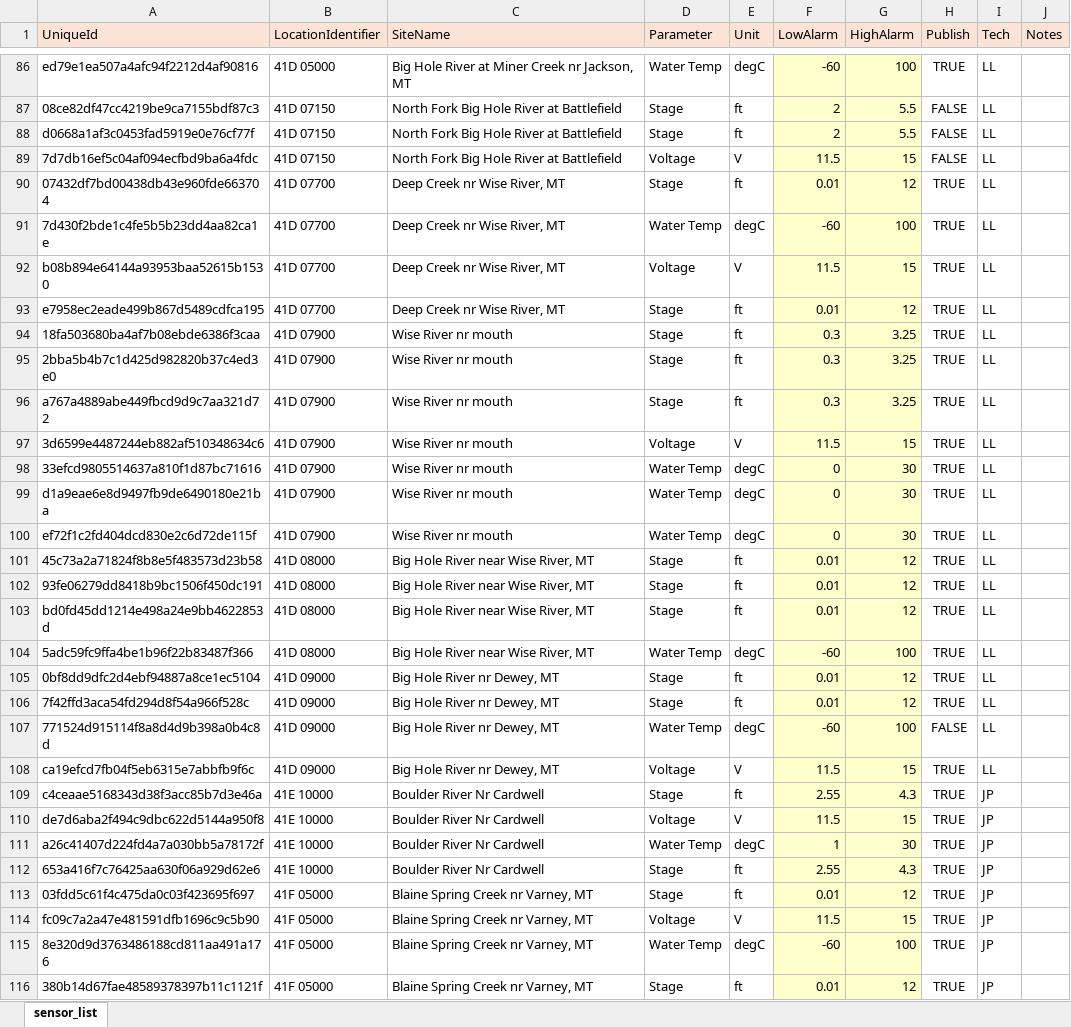
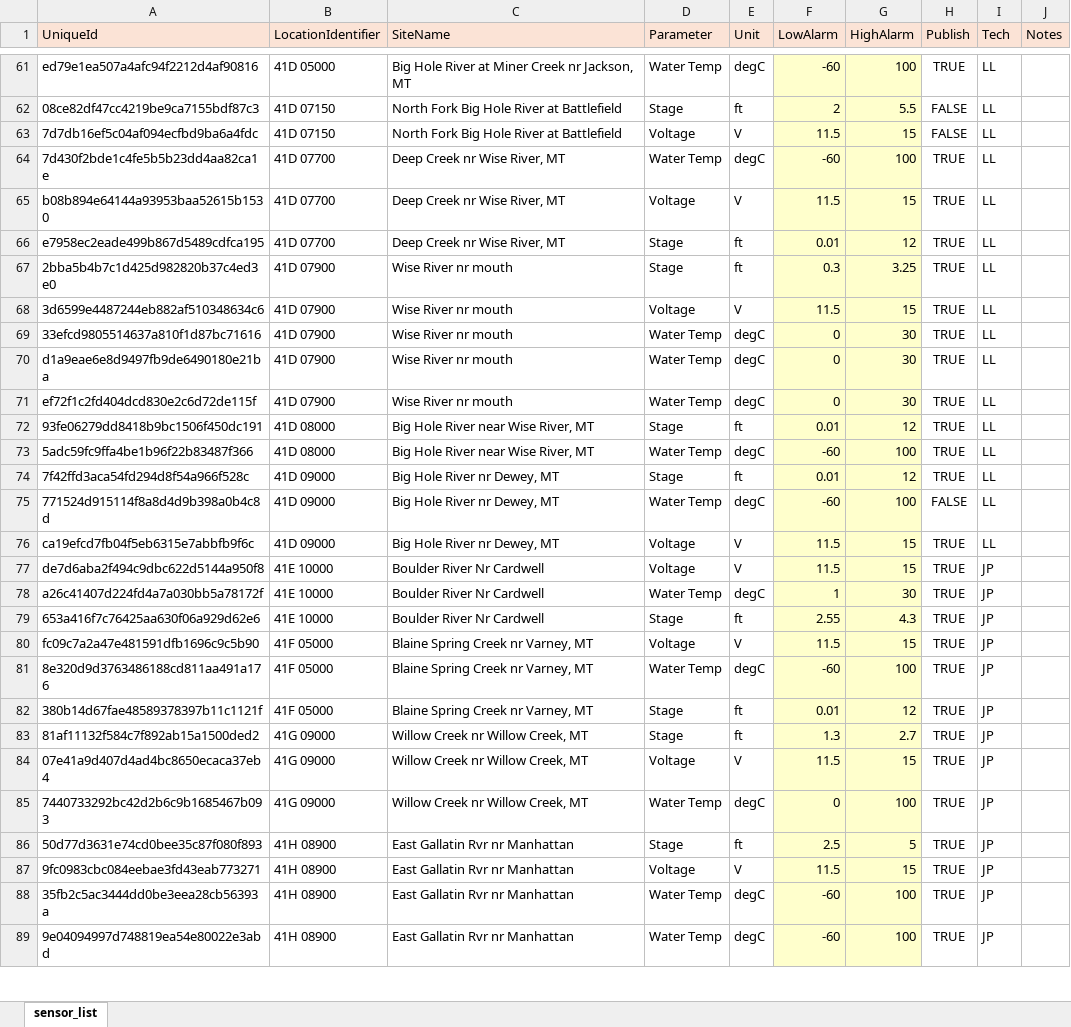
Before and after one commit to MTDNRC-WRD/Aquarius_Alarms, an Excel workbook: Gage_Alarms/WSB/cache/SensorList_backup.xlsx, sheet sensor_list, drawn as a sheet; only a part is shown, gaps mark what is left out; the shorter side is filled out with more unchanged rows; values as stored, in another font and other column widths than the file's, no borders; conditional formats not drawn; the diff covers the shown part only; the diff names each change by its address in the sheet, - before the commit and + after, or states it on an @@ line.

Commit message:
stage and q list fixes

```diff
--- a/Gage_Alarms/WSB/cache/SensorList_backup.xlsx (sheet sensor_list)
+++ b/Gage_Alarms/WSB/cache/SensorList_backup.xlsx (sheet sensor_list)
-row 88: d0668a1af3c0453fad5919e0e76cf77f | 41D 07150 | North Fork Big Hole River at Battlefield | Stage | ft | 2 | 5.5 | FALSE | LL
-row 90: 07432df7bd00438db43e960fde663704 | 41D 07700 | Deep Creek nr Wise River, MT | Stage | ft | 0.01 | 12 | TRUE | LL
-row 94: 18fa503680ba4af7b08ebde6386f3caa | 41D 07900 | Wise River nr mouth | Stage | ft | 0.3 | 3.25 | TRUE | LL
-row 96: a767a4889abe449fbcd9d9c7aa321d72 | 41D 07900 | Wise River nr mouth | Stage | ft | 0.3 | 3.25 | TRUE | LL
-row 101: 45c73a2a71824f8b8e5f483573d23b58 | 41D 08000 | Big Hole River near Wise River, MT | Stage | ft | 0.01 | 12 | TRUE | LL
-row 103: bd0fd45dd1214e498a24e9bb4622853d | 41D 08000 | Big Hole River near Wise River, MT | Stage | ft | 0.01 | 12 | TRUE | LL
-row 105: 0bf8dd9dfc2d4ebf94887a8ce1ec5104 | 41D 09000 | Big Hole River nr Dewey, MT | Stage | ft | 0.01 | 12 | TRUE | LL
-row 109: c4ceaae5168343d38f3acc85b7d3e46a | 41E 10000 | Boulder River Nr Cardwell | Stage | ft | 2.55 | 4.3 | TRUE | JP
-row 113: 03fdd5c61f4c475da0c03f423695f697 | 41F 05000 | Blaine Spring Creek nr Varney, MT | Stage | ft | 0.01 | 12 | TRUE | JP
```
Also changed, not shown: 108 removed rows and 10 edited cells elsewhere in this sheet, Discharge_Alarms/Qlist.xlsx, Discharge_Alarms/cache/Qlist.xlsx, 14 other files.
